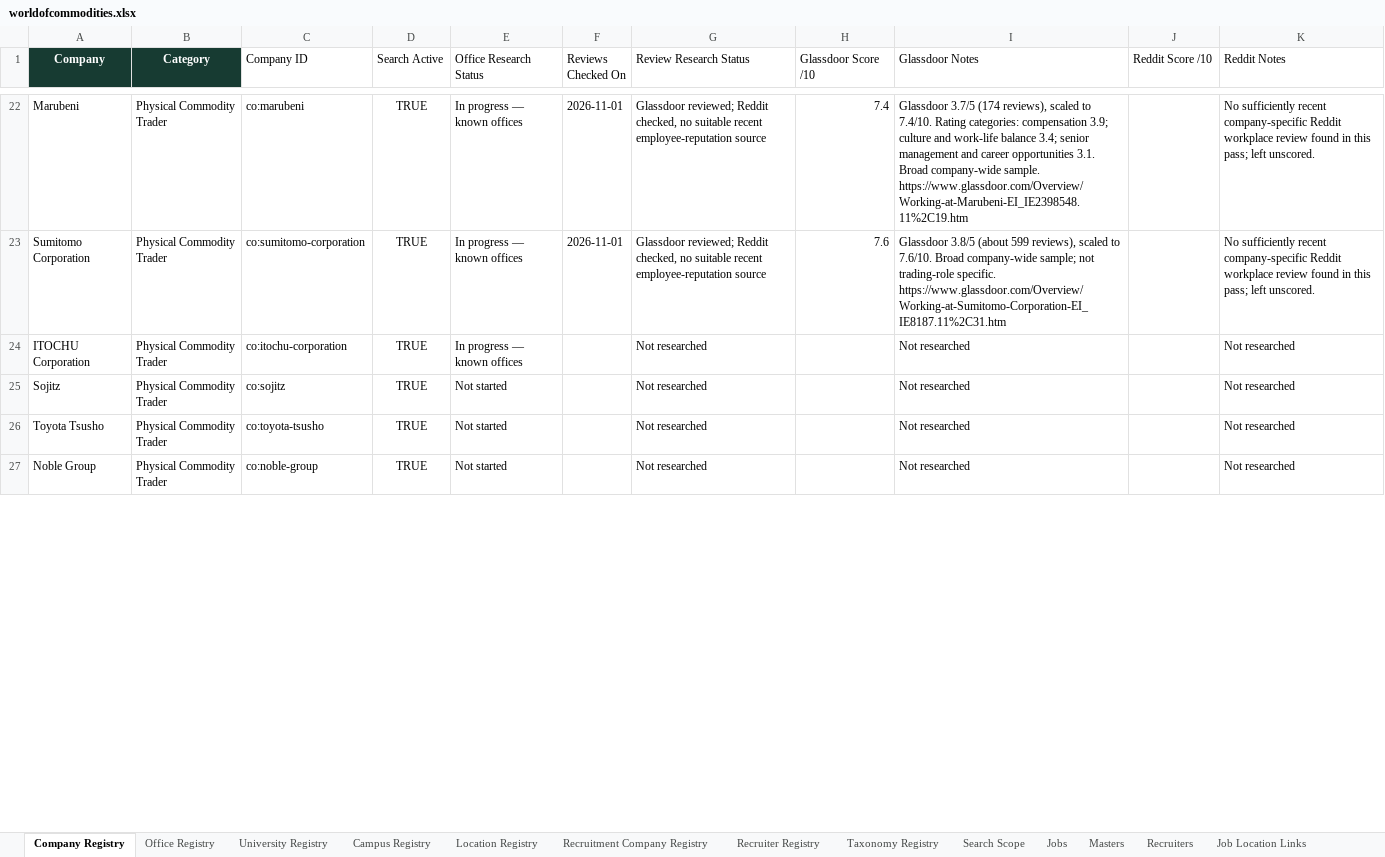
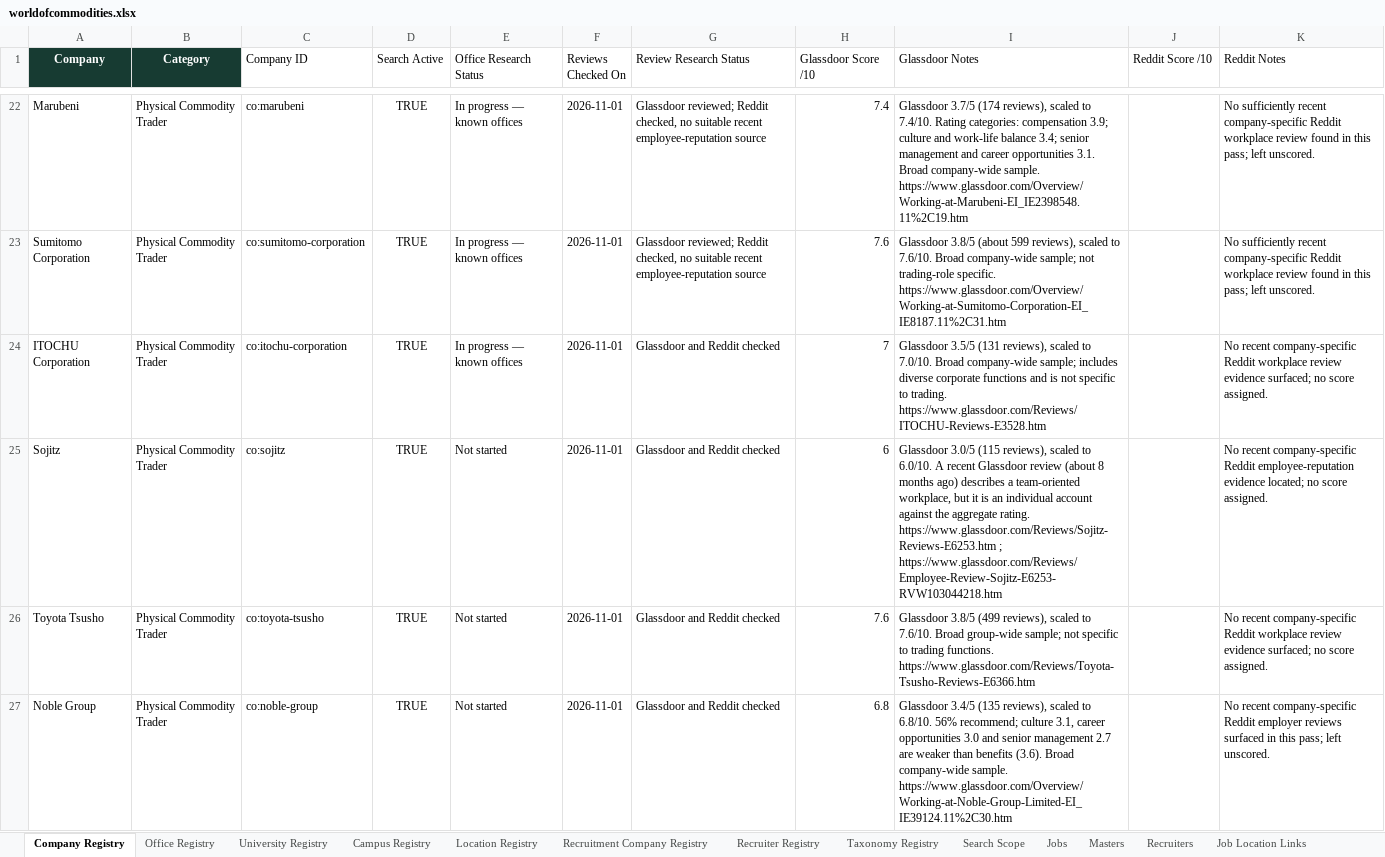
Before and after one commit to RZEdward/world-of-commodities, an Excel workbook: worldofcommodities.xlsx, sheet Company Registry, drawn as a sheet; only a part is shown, gaps mark what is left out; values as stored, in another font and other column widths than the file's, no borders; table styles not drawn; the diff covers the shown part only; the diff names each change by its address in the sheet, - before the commit and + after, or states it on an @@ line.

Commit message:
Add review research for commodity and energy companies

```diff
--- a/worldofcommodities.xlsx (sheet Company Registry)
+++ b/worldofcommodities.xlsx (sheet Company Registry)
-F24:F27 (Reviews Checked On): (empty)
+F24:F27 (Reviews Checked On): 2026-11-01
-G24:G27 (Review Research Status): Not researched
+G24:G27 (Review Research Status): Glassdoor and Reddit checked
-H24 (Glassdoor Score /10): (empty)
+H24 (Glassdoor Score /10): 7
-I24 (Glassdoor Notes): Not researched
+I24 (Glassdoor Notes): Glassdoor 3.5/5 (131 reviews), scaled to 7.0/10. Broad company-wide sample; includes diverse corporate functions and is not specific to trading. https://www.glassdoor.com/Reviews/ITOCHU-Reviews-E3528.htm
-K24 (Reddit Notes): Not researched
+K24 (Reddit Notes): No recent company-specific Reddit workplace review evidence surfaced; no score assigned.
-H25 (Glassdoor Score /10): (empty)
+H25 (Glassdoor Score /10): 6
-I25 (Glassdoor Notes): Not researched
+I25 (Glassdoor Notes): Glassdoor 3.0/5 (115 reviews), scaled to 6.0/10. A recent Glassdoor review (about 8 months ago) describes a team-oriented workplace, but it is an individual account against the aggregate rating. https://www.glassdoor.com/Reviews/Sojitz-Reviews-E6253.htm ; https://www.glassdoor.com/Reviews/Employee-Review-Sojitz-E6253-RVW103044218.htm
-K25 (Reddit Notes): Not researched
+K25 (Reddit Notes): No recent company-specific Reddit employee-reputation evidence located; no score assigned.
-H26 (Glassdoor Score /10): (empty)
+H26 (Glassdoor Score /10): 7.6
-I26 (Glassdoor Notes): Not researched
+I26 (Glassdoor Notes): Glassdoor 3.8/5 (499 reviews), scaled to 7.6/10. Broad group-wide sample; not specific to trading functions. https://www.glassdoor.com/Reviews/Toyota-Tsusho-Reviews-E6366.htm
-K26 (Reddit Notes): Not researched
+K26 (Reddit Notes): No recent company-specific Reddit workplace review evidence surfaced; no score assigned.
-H27 (Glassdoor Score /10): (empty)
+H27 (Glassdoor Score /10): 6.8
-I27 (Glassdoor Notes): Not researched
+I27 (Glassdoor Notes): Glassdoor 3.4/5 (135 reviews), scaled to 6.8/10. 56% recommend; culture 3.1, career opportunities 3.0 and senior management 2.7 are weaker than benefits (3.6). Broad company-wide sample. https://www.glassdoor.com/Overview/Working-at-Noble-Group-Limited-EI_IE39124.11%2C30.htm
-K27 (Reddit Notes): Not researched
+K27 (Reddit Notes): No recent company-specific Reddit employer reviews surfaced in this pass; left unscored.
```
Also changed, not shown: 79 edited cells elsewhere in this sheet.
